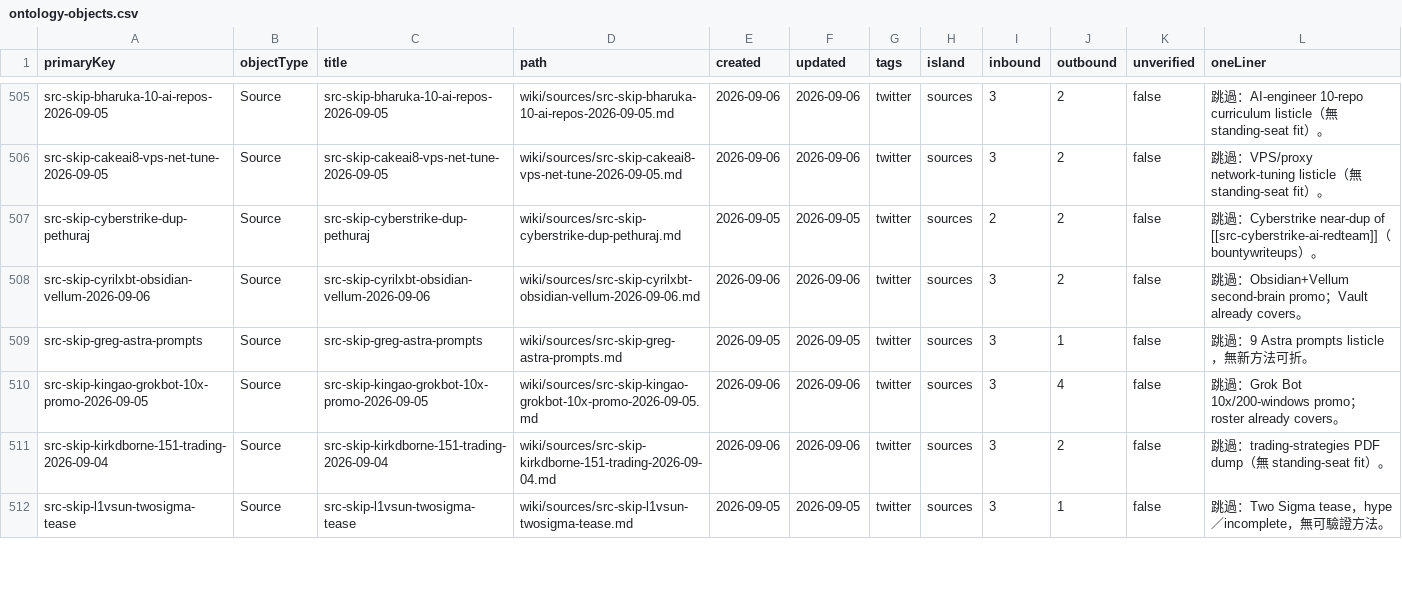
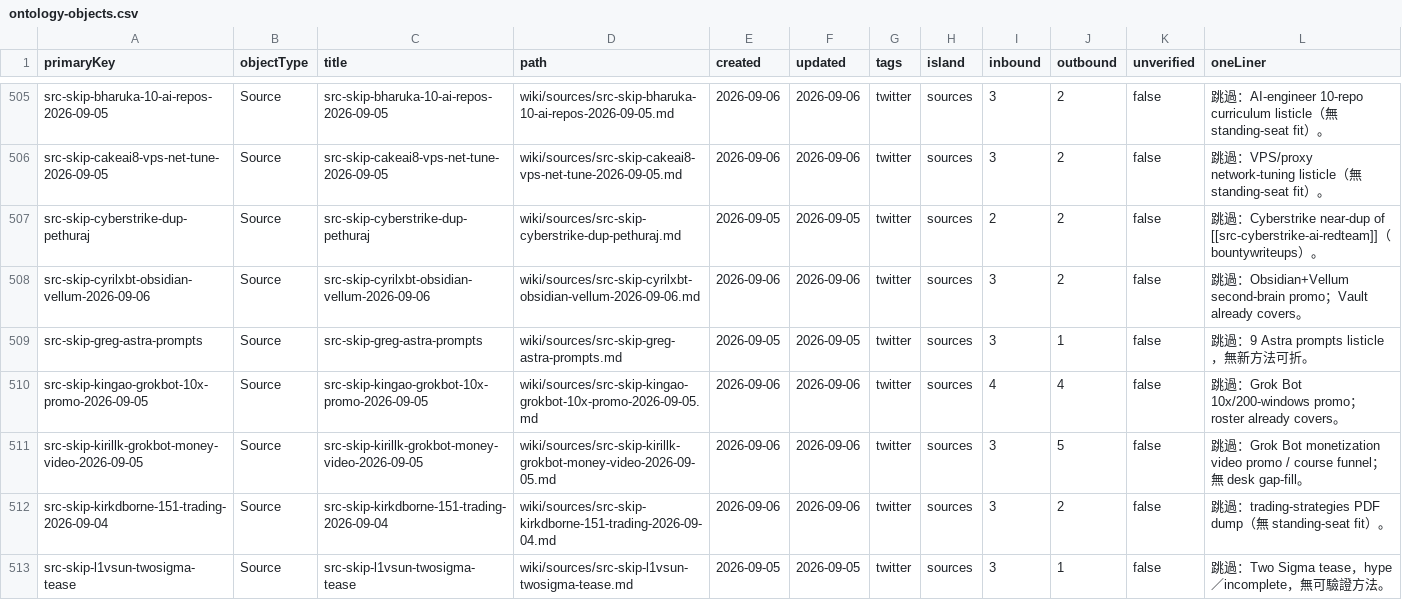
Before and after one commit to elan7192/second-brain, a CSV file: output/ontology-objects.csv, drawn as a sheet; only a part is shown, gaps mark what is left out; the diff covers the shown part only.

```diff
--- a/output/ontology-objects.csv
+++ b/output/ontology-objects.csv
@@ -509,3 +509,4 @@ src-skip-cyrilxbt-obsidian-vellum-2026-09-06,Source,src-skip-cyrilxbt-obsidian-v
 src-skip-greg-astra-prompts,Source,src-skip-greg-astra-prompts,wiki/sources/src-skip-greg-astra-prompts.md,2026-09-05,2026-09-05,twitter,sources,3,1,false,跳過：9 Astra prompts listicle，無新方法可折。
-src-skip-kingao-grokbot-10x-promo-2026-09-05,Source,src-skip-kingao-grokbot-10x-promo-2026-09-05,wiki/sources/src-skip-kingao-grokbot-10x-promo-2026-09-05.md,2026-09-06,2026-09-06,twitter,sources,3,4,false,跳過：Grok Bot 10x/200-windows promo；roster already covers。
+src-skip-kingao-grokbot-10x-promo-2026-09-05,Source,src-skip-kingao-grokbot-10x-promo-2026-09-05,wiki/sources/src-skip-kingao-grokbot-10x-promo-2026-09-05.md,2026-09-06,2026-09-06,twitter,sources,4,4,false,跳過：Grok Bot 10x/200-windows promo；roster already covers。
+src-skip-kirillk-grokbot-money-video-2026-09-05,Source,src-skip-kirillk-grokbot-money-video-2026-09-05,wiki/sources/src-skip-kirillk-grokbot-money-video-2026-09-05.md,2026-09-06,2026-09-06,twitter,sources,3,5,false,跳過：Grok Bot monetization video promo / course funnel；無 desk gap-fill。
 src-skip-kirkdborne-151-trading-2026-09-04,Source,src-skip-kirkdborne-151-trading-2026-09-04,wiki/sources/src-skip-kirkdborne-151-trading-2026-09-04.md,2026-09-06,2026-09-06,twitter,sources,3,2,false,跳過：trading-strategies PDF dump（無 standing-seat fit）。
```
Also changed, not shown: 7 edited cells elsewhere in this file, wiki/claims.csv, 5 other files.
